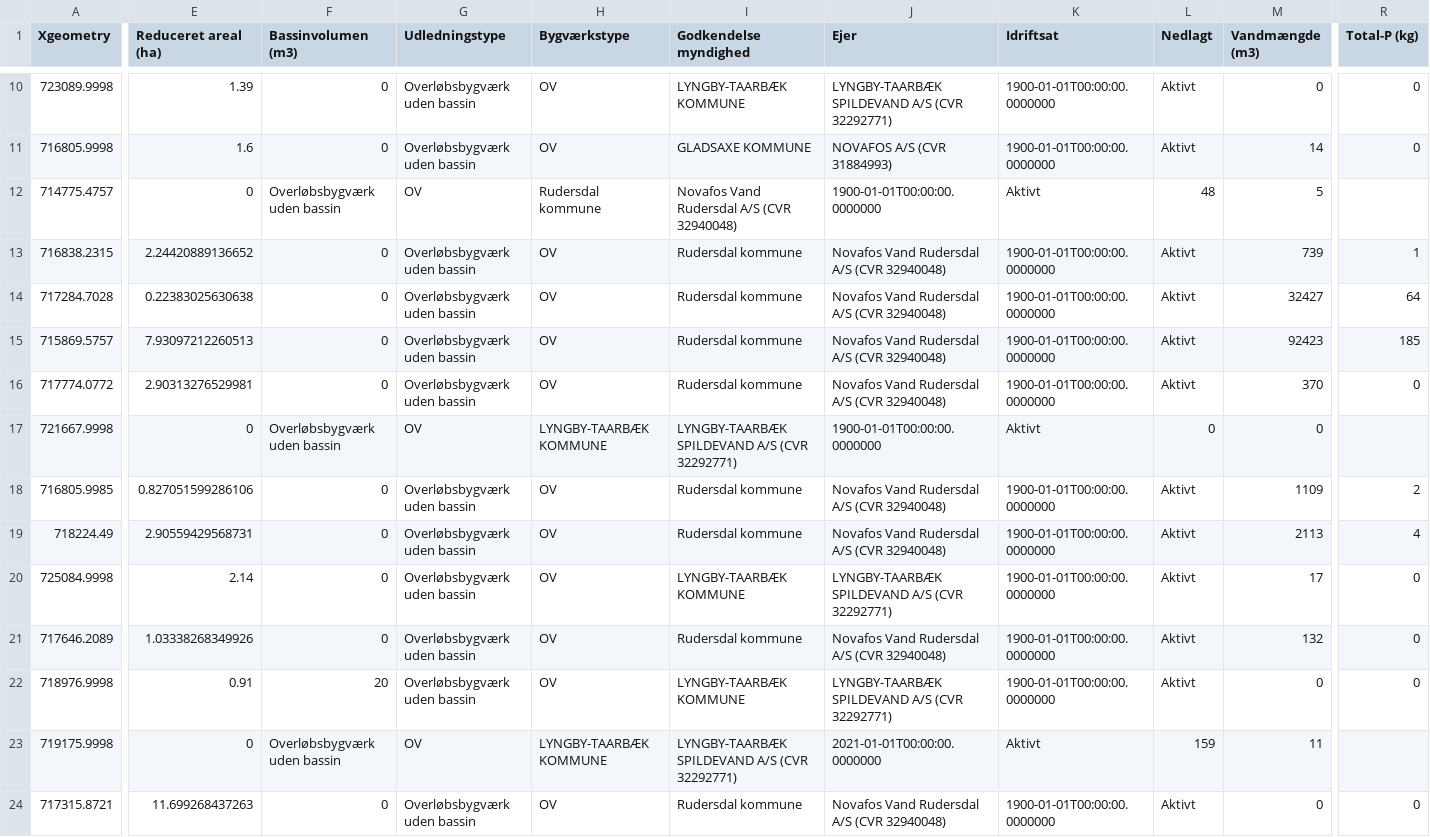
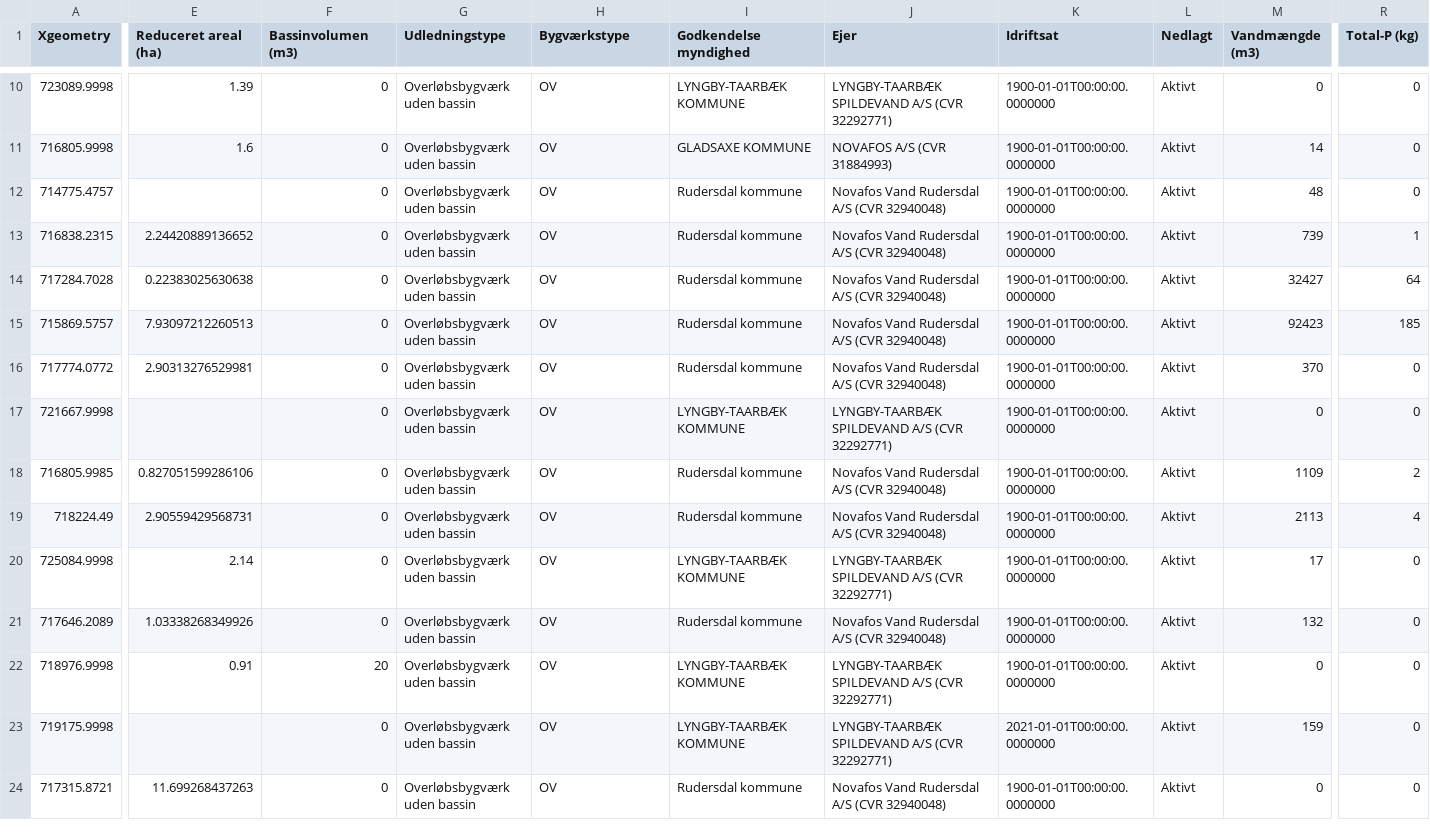
Before and after one commit to GuillaumeFlipo/Assignment_1, a CSV file: Export_RBU_data_from_PULS.csv, drawn as a sheet; only a part is shown, gaps mark what is left out; the diff covers the shown part only; the diff names each change by its address in the sheet, - before the commit and + after, or states it on an @@ line.

Commit message:
changed PULS csv file

```diff
--- a/Export_RBU_data_from_PULS.csv
+++ b/Export_RBU_data_from_PULS.csv
-E12 (Reduceret areal (ha)): 0
+E12 (Reduceret areal (ha)): (empty)
-F12 (Bassinvolumen (m3)): Overløbsbygværk uden bassin
+F12 (Bassinvolumen (m3)): 0
-G12 (Udledningstype): OV
+G12 (Udledningstype): Overløbsbygværk uden bassin
-H12 (Bygværkstype): Rudersdal kommune
+H12 (Bygværkstype): OV
-I12 (Godkendelse myndighed): Novafos Vand Rudersdal A/S (CVR 32940048)
+I12 (Godkendelse myndighed): Rudersdal kommune
-J12 (Ejer): 1900-01-01T00:00:00.0000000
+J12 (Ejer): Novafos Vand Rudersdal A/S (CVR 32940048)
-K12 (Idriftsat): Aktivt
+K12 (Idriftsat): 1900-01-01T00:00:00.0000000
-L12 (Nedlagt): 48
+L12 (Nedlagt): Aktivt
-M12 (Vandmængde (m3)): 5
+M12 (Vandmængde (m3)): 48
-R12 (Total-P (kg)): (empty)
+R12 (Total-P (kg)): 0
-E17 (Reduceret areal (ha)): 0
+E17 (Reduceret areal (ha)): (empty)
-F17 (Bassinvolumen (m3)): Overløbsbygværk uden bassin
+F17 (Bassinvolumen (m3)): 0
-G17 (Udledningstype): OV
+G17 (Udledningstype): Overløbsbygværk uden bassin
-H17 (Bygværkstype): LYNGBY-TAARBÆK KOMMUNE
+H17 (Bygværkstype): OV
-I17 (Godkendelse myndighed): LYNGBY-TAARBÆK SPILDEVAND A/S (CVR 32292771)
+I17 (Godkendelse myndighed): LYNGBY-TAARBÆK KOMMUNE
-J17 (Ejer): 1900-01-01T00:00:00.0000000
+J17 (Ejer): LYNGBY-TAARBÆK SPILDEVAND A/S (CVR 32292771)
-K17 (Idriftsat): Aktivt
+K17 (Idriftsat): 1900-01-01T00:00:00.0000000
-L17 (Nedlagt): 0
+L17 (Nedlagt): Aktivt
-R17 (Total-P (kg)): (empty)
+R17 (Total-P (kg)): 0
-E23 (Reduceret areal (ha)): 0
+E23 (Reduceret areal (ha)): (empty)
-F23 (Bassinvolumen (m3)): Overløbsbygværk uden bassin
+F23 (Bassinvolumen (m3)): 0
-G23 (Udledningstype): OV
+G23 (Udledningstype): Overløbsbygværk uden bassin
-H23 (Bygværkstype): LYNGBY-TAARBÆK KOMMUNE
+H23 (Bygværkstype): OV
-I23 (Godkendelse myndighed): LYNGBY-TAARBÆK SPILDEVAND A/S (CVR 32292771)
+I23 (Godkendelse myndighed): LYNGBY-TAARBÆK KOMMUNE
-J23 (Ejer): 2021-01-01T00:00:00.0000000
+J23 (Ejer): LYNGBY-TAARBÆK SPILDEVAND A/S (CVR 32292771)
-K23 (Idriftsat): Aktivt
+K23 (Idriftsat): 2021-01-01T00:00:00.0000000
-L23 (Nedlagt): 159
+L23 (Nedlagt): Aktivt
-M23 (Vandmængde (m3)): 11
+M23 (Vandmængde (m3)): 159
-R23 (Total-P (kg)): (empty)
+R23 (Total-P (kg)): 0
```
Also changed, not shown: 7 edited cells elsewhere in this file.
